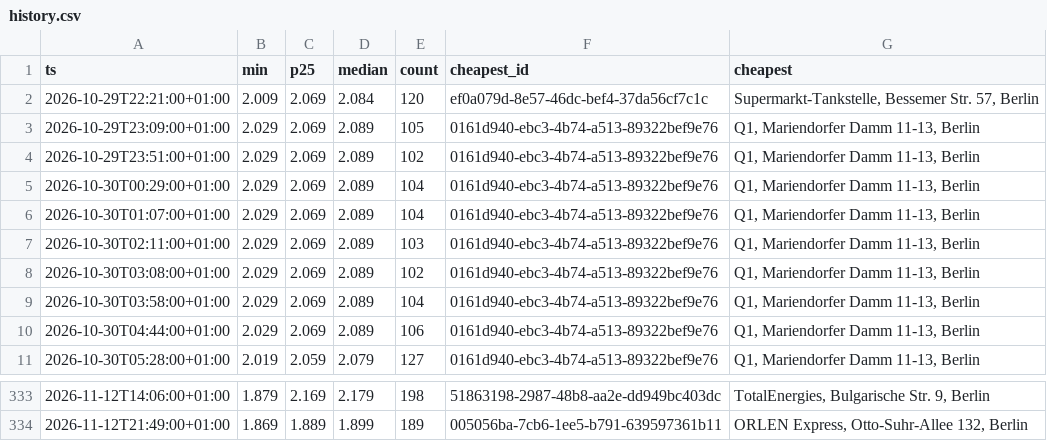
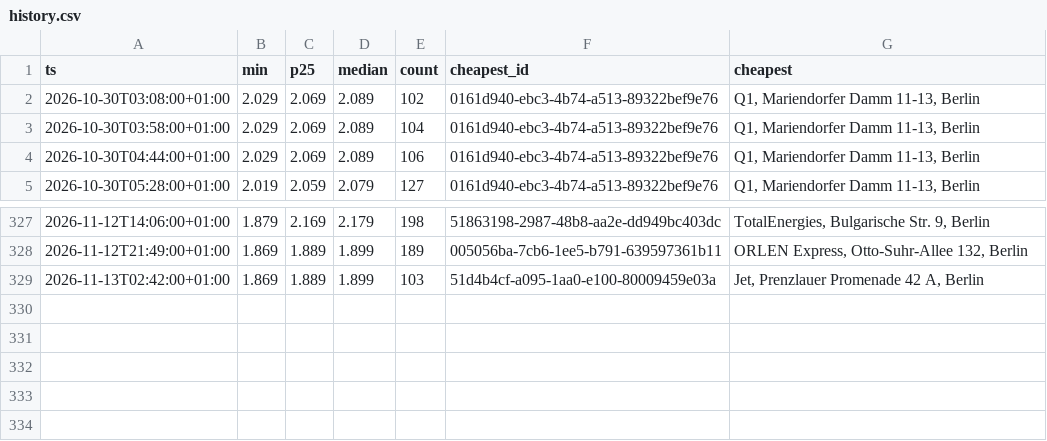
Before and after one commit to robin300992/spritpreis, a CSV file: docs/data/history.csv, drawn as a sheet; only a part is shown, gaps mark what is left out; removed rows and columns are numbered as before the commit, all else as after; the diff names each change by its address in the sheet, - before the commit and + after, or states it on an @@ line.

```diff
--- a/docs/data/history.csv
+++ b/docs/data/history.csv
-row 2: 2026-10-29T22:21:00+01:00 | 2.009 | 2.069 | 2.084 | 120 | ef0a079d-8e57-46dc-bef4-37da56cf7c1c | Supermarkt-Tankstelle, Bessemer Str. 57, Berlin
-row 3: 2026-10-29T23:09:00+01:00 | 2.029 | 2.069 | 2.089 | 105 | 0161d940-ebc3-4b74-a513-89322bef9e76 | Q1, Mariendorfer Damm 11-13, Berlin
-row 4: 2026-10-29T23:51:00+01:00 | 2.029 | 2.069 | 2.089 | 102 | 0161d940-ebc3-4b74-a513-89322bef9e76 | Q1, Mariendorfer Damm 11-13, Berlin
-row 5: 2026-10-30T00:29:00+01:00 | 2.029 | 2.069 | 2.089 | 104 | 0161d940-ebc3-4b74-a513-89322bef9e76 | Q1, Mariendorfer Damm 11-13, Berlin
-row 6: 2026-10-30T01:07:00+01:00 | 2.029 | 2.069 | 2.089 | 104 | 0161d940-ebc3-4b74-a513-89322bef9e76 | Q1, Mariendorfer Damm 11-13, Berlin
-row 7: 2026-10-30T02:11:00+01:00 | 2.029 | 2.069 | 2.089 | 103 | 0161d940-ebc3-4b74-a513-89322bef9e76 | Q1, Mariendorfer Damm 11-13, Berlin
+row 329: 2026-11-13T02:42:00+01:00 | 1.869 | 1.889 | 1.899 | 103 | 51d4b4cf-a095-1aa0-e100-80009459e03a | Jet, Prenzlauer Promenade 42 A, Berlin
```
Also changed, not shown: 2 other files.
